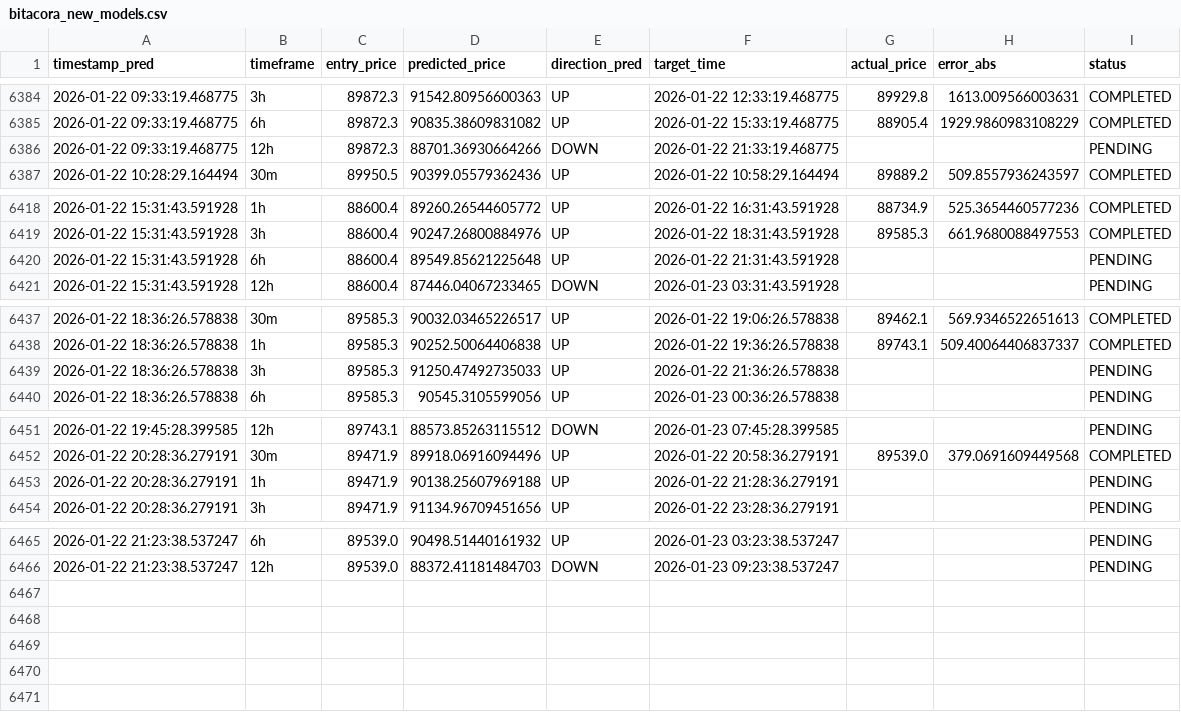
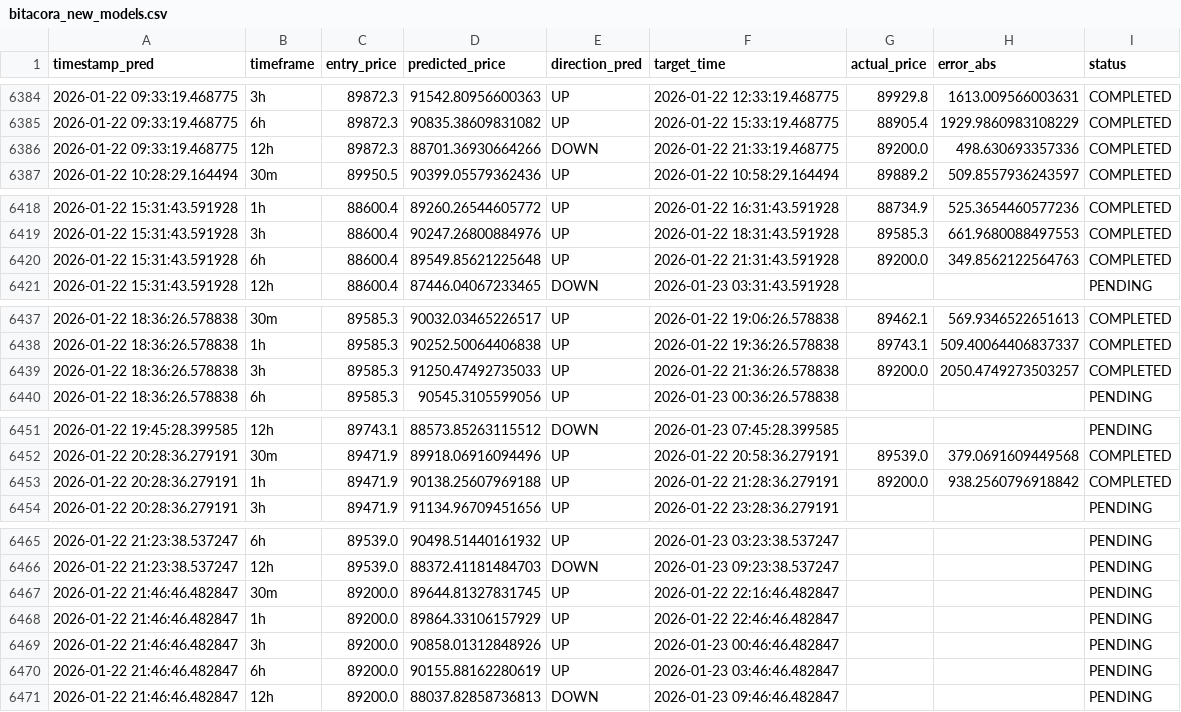
Before and after one commit to marchelo23/btc-live-test-private, a CSV file: bitacora_new_models.csv, drawn as a sheet; only a part is shown, gaps mark what is left out.

```diff
--- a/bitacora_new_models.csv
+++ b/bitacora_new_models.csv
@@ -6385,3 +6385,3 @@ timestamp_pred,timeframe,entry_price,predicted_price,direction_pred,target_time,
 2026-01-22 09:33:19.468775,6h,89872.3,90835.38609831082,UP,2026-01-22 15:33:19.468775,88905.4,1929.9860983108229,COMPLETED
-2026-01-22 09:33:19.468775,12h,89872.3,88701.36930664266,DOWN,2026-01-22 21:33:19.468775,,,PENDING
+2026-01-22 09:33:19.468775,12h,89872.3,88701.36930664266,DOWN,2026-01-22 21:33:19.468775,89200.0,498.630693357336,COMPLETED
 2026-01-22 10:28:29.164494,30m,89950.5,90399.05579362436,UP,2026-01-22 10:58:29.164494,89889.2,509.8557936243597,COMPLETED
@@ -6419,3 +6419,3 @@ timestamp_pred,timeframe,entry_price,predicted_price,direction_pred,target_time,
 2026-01-22 15:31:43.591928,3h,88600.4,90247.26800884976,UP,2026-01-22 18:31:43.591928,89585.3,661.9680088497553,COMPLETED
-2026-01-22 15:31:43.591928,6h,88600.4,89549.85621225648,UP,2026-01-22 21:31:43.591928,,,PENDING
+2026-01-22 15:31:43.591928,6h,88600.4,89549.85621225648,UP,2026-01-22 21:31:43.591928,89200.0,349.8562122564763,COMPLETED
 2026-01-22 15:31:43.591928,12h,88600.4,87446.04067233465,DOWN,2026-01-23 03:31:43.591928,,,PENDING
@@ -6438,3 +6438,3 @@ timestamp_pred,timeframe,entry_price,predicted_price,direction_pred,target_time,
 2026-01-22 18:36:26.578838,1h,89585.3,90252.50064406838,UP,2026-01-22 19:36:26.578838,89743.1,509.40064406837337,COMPLETED
-2026-01-22 18:36:26.578838,3h,89585.3,91250.47492735033,UP,2026-01-22 21:36:26.578838,,,PENDING
+2026-01-22 18:36:26.578838,3h,89585.3,91250.47492735033,UP,2026-01-22 21:36:26.578838,89200.0,2050.4749273503257,COMPLETED
 2026-01-22 18:36:26.578838,6h,89585.3,90545.3105599056,UP,2026-01-23 00:36:26.578838,,,PENDING
@@ -6452,3 +6452,3 @@ timestamp_pred,timeframe,entry_price,predicted_price,direction_pred,target_time,
 2026-01-22 20:28:36.279191,30m,89471.9,89918.06916094496,UP,2026-01-22 20:58:36.279191,89539.0,379.0691609449568,COMPLETED
-2026-01-22 20:28:36.279191,1h,89471.9,90138.25607969188,UP,2026-01-22 21:28:36.279191,,,PENDING
+2026-01-22 20:28:36.279191,1h,89471.9,90138.25607969188,UP,2026-01-22 21:28:36.279191,89200.0,938.2560796918842,COMPLETED
 2026-01-22 20:28:36.279191,3h,89471.9,91134.96709451656,UP,2026-01-22 23:28:36.279191,,,PENDING
@@ -6466 +6466,6 @@ timestamp_pred,timeframe,entry_price,predicted_price,direction_pred,target_time,
 2026-01-22 21:23:38.537247,12h,89539.0,88372.41181484703,DOWN,2026-01-23 09:23:38.537247,,,PENDING
+2026-01-22 21:46:46.482847,30m,89200.0,89644.81327831745,UP,2026-01-22 22:16:46.482847,,,PENDING
+2026-01-22 21:46:46.482847,1h,89200.0,89864.33106157929,UP,2026-01-22 22:46:46.482847,,,PENDING
+2026-01-22 21:46:46.482847,3h,89200.0,90858.01312848926,UP,2026-01-23 00:46:46.482847,,,PENDING
+2026-01-22 21:46:46.482847,6h,89200.0,90155.88162280619,UP,2026-01-23 03:46:46.482847,,,PENDING
+2026-01-22 21:46:46.482847,12h,89200.0,88037.82858736813,DOWN,2026-01-23 09:46:46.482847,,,PENDING
```
